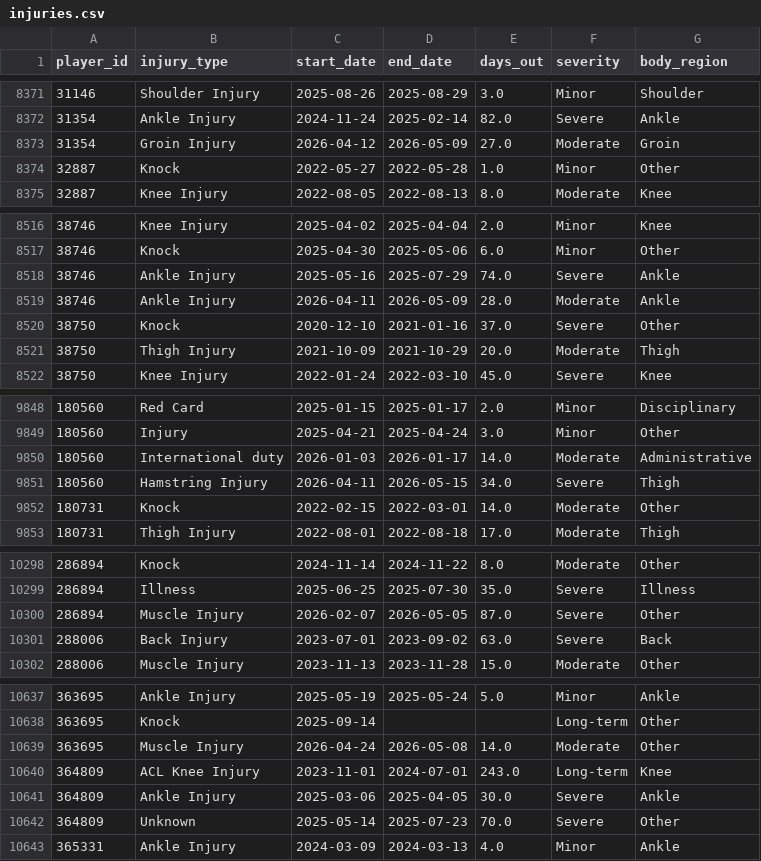
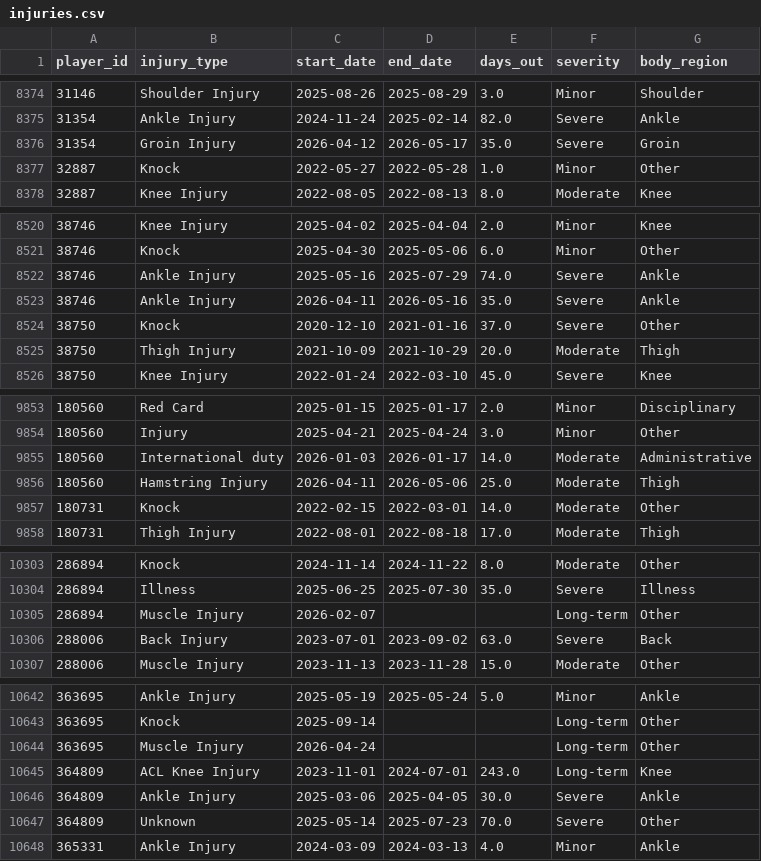
Before and after one commit to de1vos/sports-injury-indicator, a CSV file: data/injuries.csv, drawn as a sheet; only a part is shown, gaps mark what is left out; the diff covers the shown part only.

```diff
--- a/data/injuries.csv
+++ b/data/injuries.csv
@@ -8372,3 +8375,3 @@ player_id,injury_type,start_date,end_date,days_out,severity,body_region
 31354,Ankle Injury,2024-11-24,2025-02-14,82.0,Severe,Ankle
-31354,Groin Injury,2026-04-12,2026-05-09,27.0,Moderate,Groin
+31354,Groin Injury,2026-04-12,2026-05-17,35.0,Severe,Groin
 32887,Knock,2022-05-27,2022-05-28,1.0,Minor,Other
@@ -8518,3 +8522,3 @@ player_id,injury_type,start_date,end_date,days_out,severity,body_region
 38746,Ankle Injury,2025-05-16,2025-07-29,74.0,Severe,Ankle
-38746,Ankle Injury,2026-04-11,2026-05-09,28.0,Moderate,Ankle
+38746,Ankle Injury,2026-04-11,2026-05-16,35.0,Severe,Ankle
 38750,Knock,2020-12-10,2021-01-16,37.0,Severe,Other
@@ -9850,3 +9855,3 @@ player_id,injury_type,start_date,end_date,days_out,severity,body_region
 180560,International duty,2026-01-03,2026-01-17,14.0,Moderate,Administrative
-180560,Hamstring Injury,2026-04-11,2026-05-15,34.0,Severe,Thigh
+180560,Hamstring Injury,2026-04-11,2026-05-06,25.0,Moderate,Thigh
 180731,Knock,2022-02-15,2022-03-01,14.0,Moderate,Other
@@ -10299,3 +10304,3 @@ player_id,injury_type,start_date,end_date,days_out,severity,body_region
 286894,Illness,2025-06-25,2025-07-30,35.0,Severe,Illness
-286894,Muscle Injury,2026-02-07,2026-05-05,87.0,Severe,Other
+286894,Muscle Injury,2026-02-07,,,Long-term,Other
 288006,Back Injury,2023-07-01,2023-09-02,63.0,Severe,Back
@@ -10638,3 +10643,3 @@ player_id,injury_type,start_date,end_date,days_out,severity,body_region
 363695,Knock,2025-09-14,,,Long-term,Other
-363695,Muscle Injury,2026-04-24,2026-05-08,14.0,Moderate,Other
+363695,Muscle Injury,2026-04-24,,,Long-term,Other
 364809,ACL Knee Injury,2023-11-01,2024-07-01,243.0,Long-term,Knee
```
Also changed, not shown: 6 added rows, 1 removed row and 79 edited cells elsewhere in this file, 5 other files.
